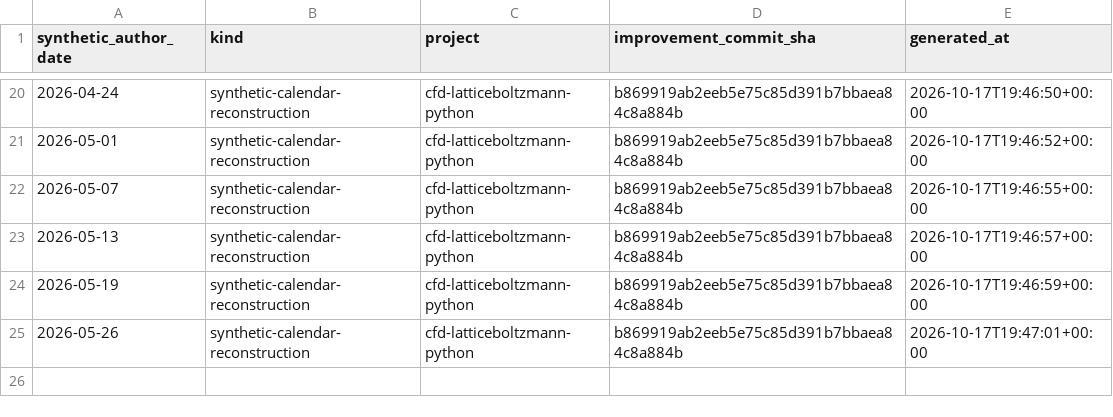
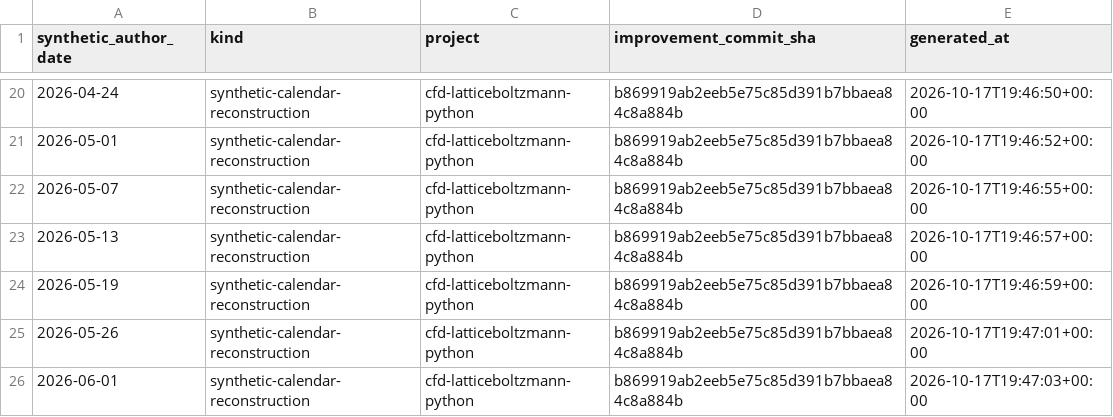
Before and after one commit to khalil-official/cfd-latticeboltzmann-python, a CSV file: docs/reconstructed-calendar-2026.csv, drawn as a sheet; only a part is shown, gaps mark what is left out; the diff names each change by its address in the sheet, - before the commit and + after, or states it on an @@ line.

Commit message:
docs: reconstructed calendar record for 2026-06-01

```diff
--- a/docs/reconstructed-calendar-2026.csv
+++ b/docs/reconstructed-calendar-2026.csv
+row 26: 2026-06-01 | synthetic-calendar-reconstruction | cfd-latticeboltzmann-python | b869919ab2eeb5e75c85d391b7bbaea84c8a884b | 2026-10-17T19:47:03+00:00
```
